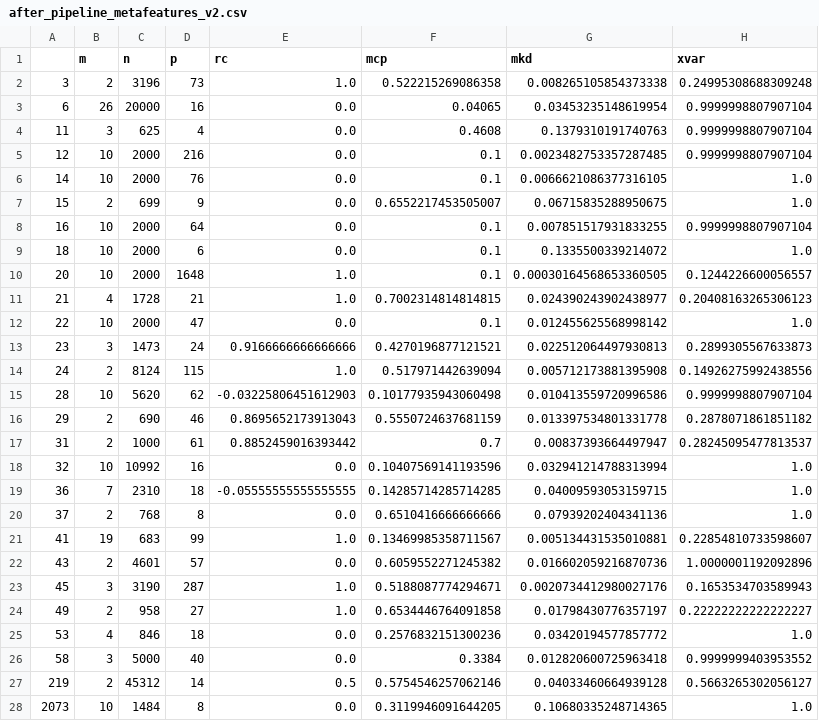
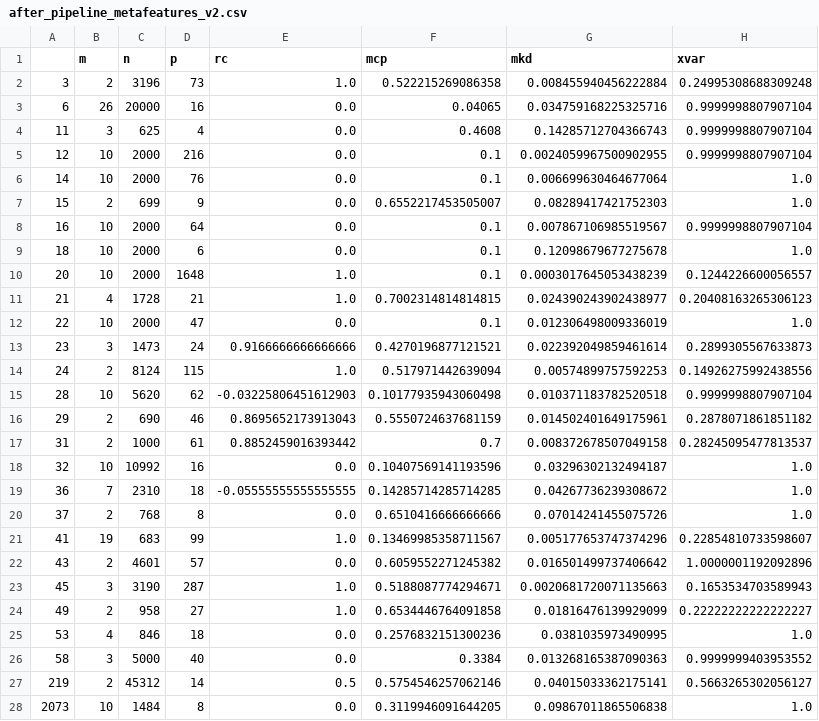
Before and after one commit to PGijsbers/symbolicdefaults, a CSV file: data/after_pipeline_metafeatures_v2.csv, drawn as a sheet; only a part is shown; the diff covers the shown part only.

Commit message:
all tasks

```diff
--- a/data/after_pipeline_metafeatures_v2.csv
+++ b/data/after_pipeline_metafeatures_v2.csv
@@ -1,28 +1,28 @@
 ,m,n,p,rc,mcp,mkd,xvar
-3,2,3196,73,1.0,0.522215269086358,0.008265105854373338,0.24995308688309248
-6,26,20000,16,0.0,0.04065,0.03453235148619954,0.9999998807907104
-11,3,625,4,0.0,0.4608,0.1379310191740763,0.9999998807907104
-12,10,2000,216,0.0,0.1,0.0023482753357287485,0.9999998807907104
-14,10,2000,76,0.0,0.1,0.0066621086377316105,1.0
-15,2,699,9,0.0,0.6552217453505007,0.06715835288950675,1.0
-16,10,2000,64,0.0,0.1,0.007851517931833255,0.9999998807907104
-18,10,2000,6,0.0,0.1,0.1335500339214072,1.0
-20,10,2000,1648,1.0,0.1,0.00030164568653360505,0.1244226600056557
+3,2,3196,73,1.0,0.522215269086358,0.008455940456222884,0.24995308688309248
+6,26,20000,16,0.0,0.04065,0.034759168225325716,0.9999998807907104
+11,3,625,4,0.0,0.4608,0.14285712704366743,0.9999998807907104
+12,10,2000,216,0.0,0.1,0.0024059967500902955,0.9999998807907104
+14,10,2000,76,0.0,0.1,0.006699630464677064,1.0
+15,2,699,9,0.0,0.6552217453505007,0.08289417421752303,1.0
+16,10,2000,64,0.0,0.1,0.007867106985519567,0.9999998807907104
+18,10,2000,6,0.0,0.1,0.12098679677275678,1.0
+20,10,2000,1648,1.0,0.1,0.0003017645053438239,0.1244226600056557
 21,4,1728,21,1.0,0.7002314814814815,0.024390243902438977,0.20408163265306123
-22,10,2000,47,0.0,0.1,0.012455625568998142,1.0
-23,3,1473,24,0.9166666666666666,0.4270196877121521,0.022512064497930813,0.2899305567633873
-24,2,8124,115,1.0,0.517971442639094,0.005712173881395908,0.14926275992438556
-28,10,5620,62,-0.03225806451612903,0.10177935943060498,0.010413559720996586,0.9999998807907104
-29,2,690,46,0.8695652173913043,0.5550724637681159,0.013397534801331778,0.2878071861851182
-31,2,1000,61,0.8852459016393442,0.7,0.00837393664497947,0.28245095477813537
-32,10,10992,16,0.0,0.10407569141193596,0.032941214788313994,1.0
-36,7,2310,18,-0.05555555555555555,0.14285714285714285,0.04009593053159715,1.0
-37,2,768,8,0.0,0.6510416666666666,0.07939202404341136,1.0
-41,19,683,99,1.0,0.13469985358711567,0.005134431535010881,0.22854810733598607
-43,2,4601,57,0.0,0.6059552271245382,0.016602059216870736,1.0000001192092896
-45,3,3190,287,1.0,0.5188087774294671,0.0020734412980027176,0.1653534703589943
-49,2,958,27,1.0,0.6534446764091858,0.01798430776357197,0.22222222222222227
-53,4,846,18,0.0,0.2576832151300236,0.03420194577857772,1.0
-58,3,5000,40,0.0,0.3384,0.012820600725963418,0.9999999403953552
-219,2,45312,14,0.5,0.5754546257062146,0.04033460664939128,0.5663265302056127
-2073,10,1484,8,0.0,0.3119946091644205,0.10680335248714365,1.0
+22,10,2000,47,0.0,0.1,0.012306498009336019,1.0
+23,3,1473,24,0.9166666666666666,0.4270196877121521,0.022392049859461614,0.2899305567633873
+24,2,8124,115,1.0,0.517971442639094,0.00574899757592253,0.14926275992438556
+28,10,5620,62,-0.03225806451612903,0.10177935943060498,0.010371183782520518,0.9999998807907104
+29,2,690,46,0.8695652173913043,0.5550724637681159,0.014502401649175961,0.2878071861851182
+31,2,1000,61,0.8852459016393442,0.7,0.008372678507049158,0.28245095477813537
+32,10,10992,16,0.0,0.10407569141193596,0.03296302132494187,1.0
+36,7,2310,18,-0.05555555555555555,0.14285714285714285,0.04267736239308672,1.0
+37,2,768,8,0.0,0.6510416666666666,0.07014241455075726,1.0
+41,19,683,99,1.0,0.13469985358711567,0.005177653747374296,0.22854810733598607
+43,2,4601,57,0.0,0.6059552271245382,0.016501499737406642,1.0000001192092896
+45,3,3190,287,1.0,0.5188087774294671,0.0020681720071135663,0.1653534703589943
+49,2,958,27,1.0,0.6534446764091858,0.01816476139929099,0.22222222222222227
+53,4,846,18,0.0,0.2576832151300236,0.0381035973490995,1.0
+58,3,5000,40,0.0,0.3384,0.013268165387090363,0.9999999403953552
+219,2,45312,14,0.5,0.5754546257062146,0.04015033362175141,0.5663265302056127
+2073,10,1484,8,0.0,0.3119946091644205,0.09867011865506838,1.0
```
Also changed, not shown: 5 added rows and 120 edited cells elsewhere in this file.
